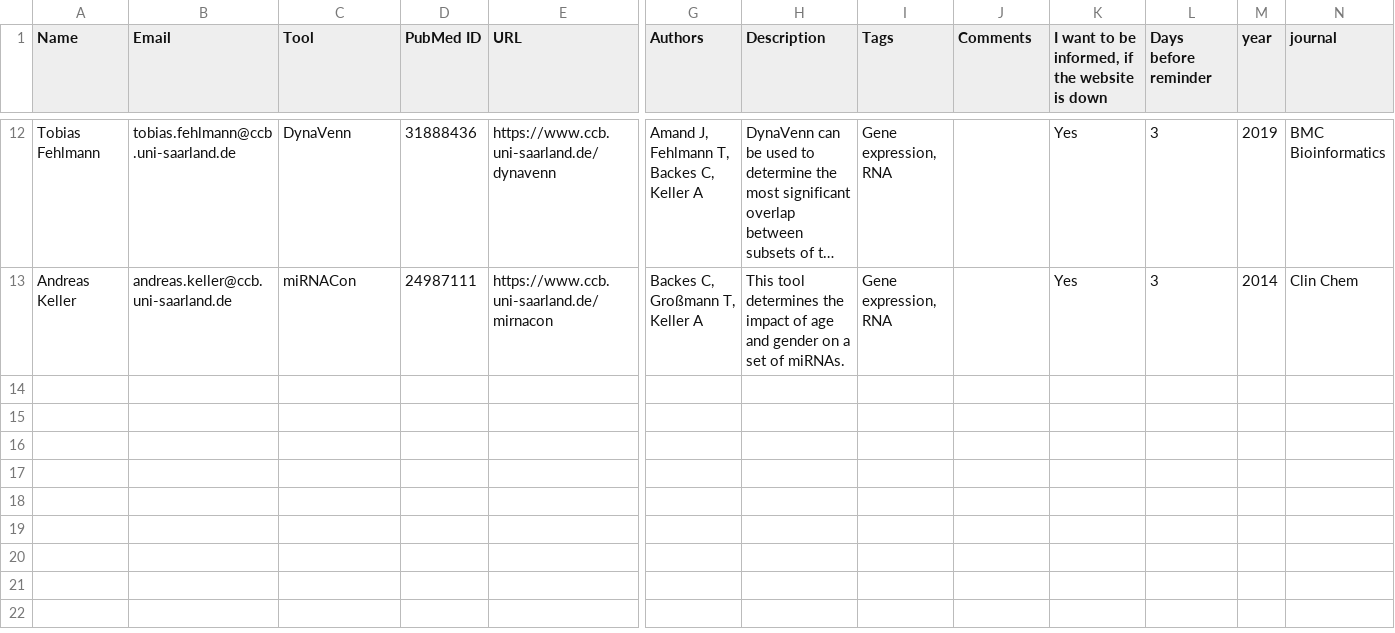
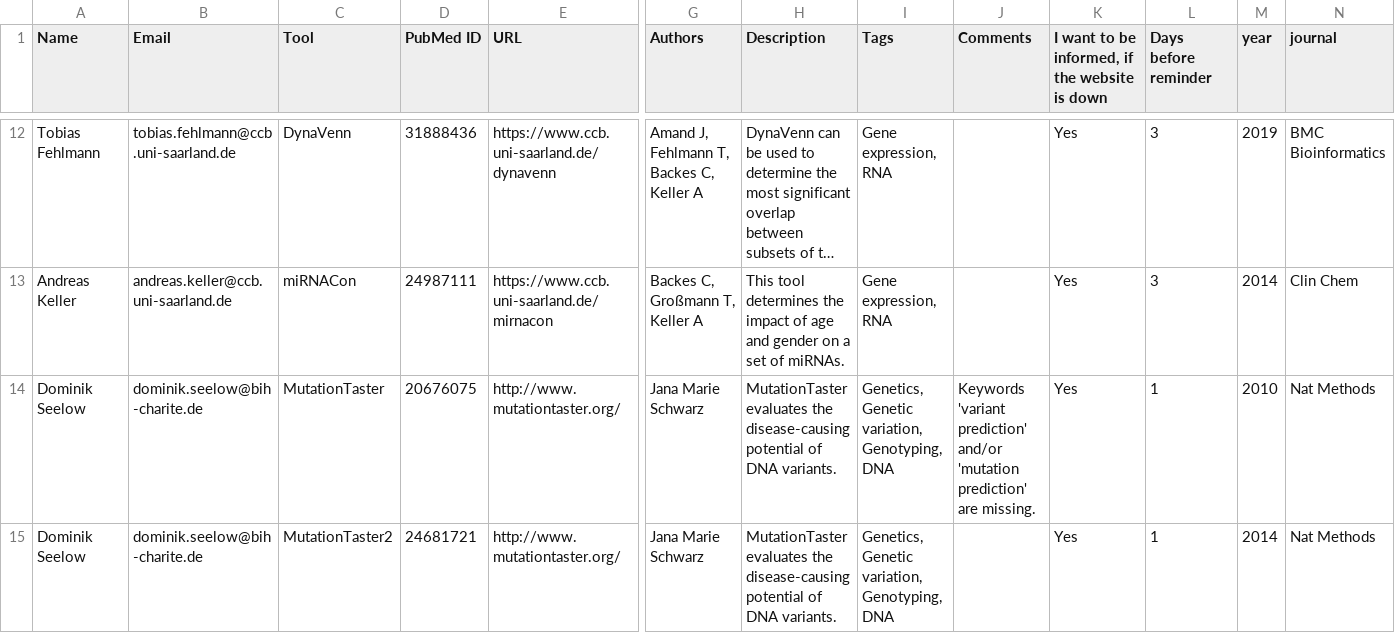
Before and after one commit to CCB-SB/Aviator, a CSV file: webserver/data/curated.csv, drawn as a sheet; only a part is shown, gaps mark what is left out; long unchanged cells end in …; rows hold the shown columns only; the diff names each change by its address in the sheet, - before the commit and + after, or states it on an @@ line.

Commit message:
Updated curated list

```diff
--- a/webserver/data/curated.csv
+++ b/webserver/data/curated.csv
+row 14: Dominik Seelow | dominik.seelow@bih-charite.de | MutationTaster | 20676075 | http://www.mutationtaster.org/ | Jana Marie Schwarz | MutationTaster evaluates the disease-causing potential of DNA variants. | Genetics, Genetic variation, Genotyping, DNA | Keywords 'variant prediction' and/or 'mutation prediction' are missing. | Yes | 1 | 2010 | Nat Methods
+row 15: Dominik Seelow | dominik.seelow@bih-charite.de | MutationTaster2 | 24681721 | http://www.mutationtaster.org/ | Jana Marie Schwarz | MutationTaster evaluates the disease-causing potential of DNA variants. | Genetics, Genetic variation, Genotyping, DNA |  | Yes | 1 | 2014 | Nat Methods
```
